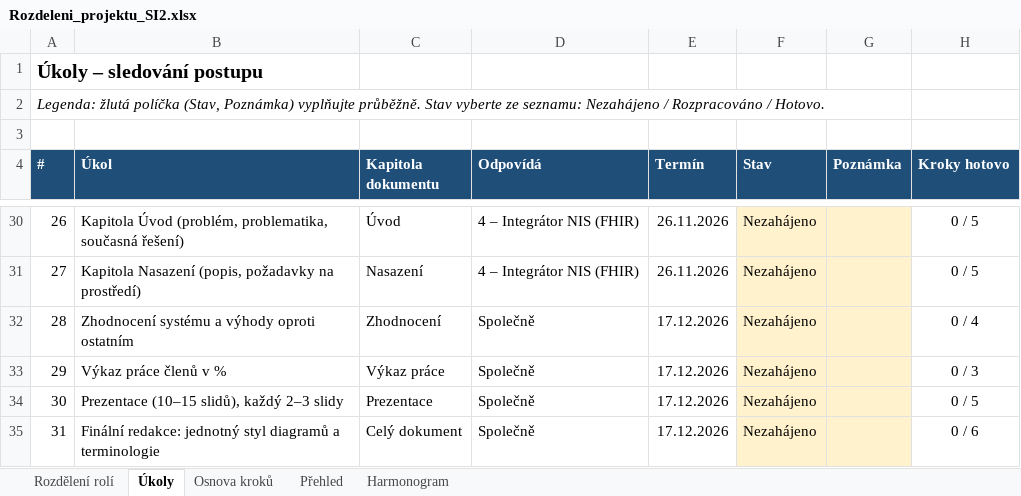
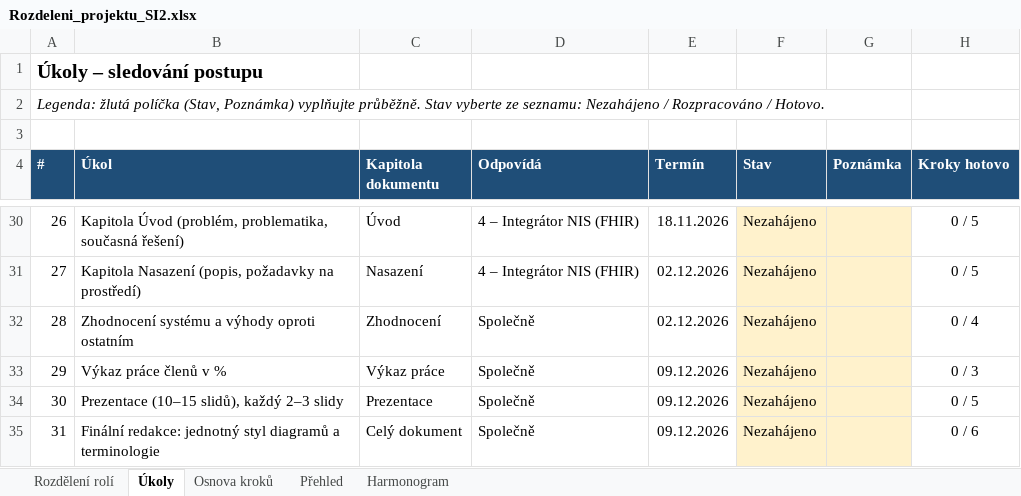
Before and after one commit to stastmar/SI_projekt, an Excel workbook: Rozdeleni_projektu_SI2.xlsx, sheet Úkoly, drawn as a sheet; only a part is shown, gaps mark what is left out; values as stored, in another font and other column widths than the file's, no borders; charts and pictures and conditional formats not drawn; the diff covers the shown part only; the diff names each change by its address in the sheet, - before the commit and + after, or states it on an @@ line.

```diff
--- a/Rozdeleni_projektu_SI2.xlsx (sheet Úkoly)
+++ b/Rozdeleni_projektu_SI2.xlsx (sheet Úkoly)
-E30 (Termín): 26.11.2026
+E30 (Termín): 18.11.2026
-E31 (Termín): 26.11.2026
+E31 (Termín): 02.12.2026
-E32 (Termín): 17.12.2026
+E32 (Termín): 02.12.2026
-E33:E35 (Termín): 17.12.2026
+E33:E35 (Termín): 09.12.2026
```
Also changed, not shown: 24 edited cells elsewhere in this sheet, sheet Harmonogram.
